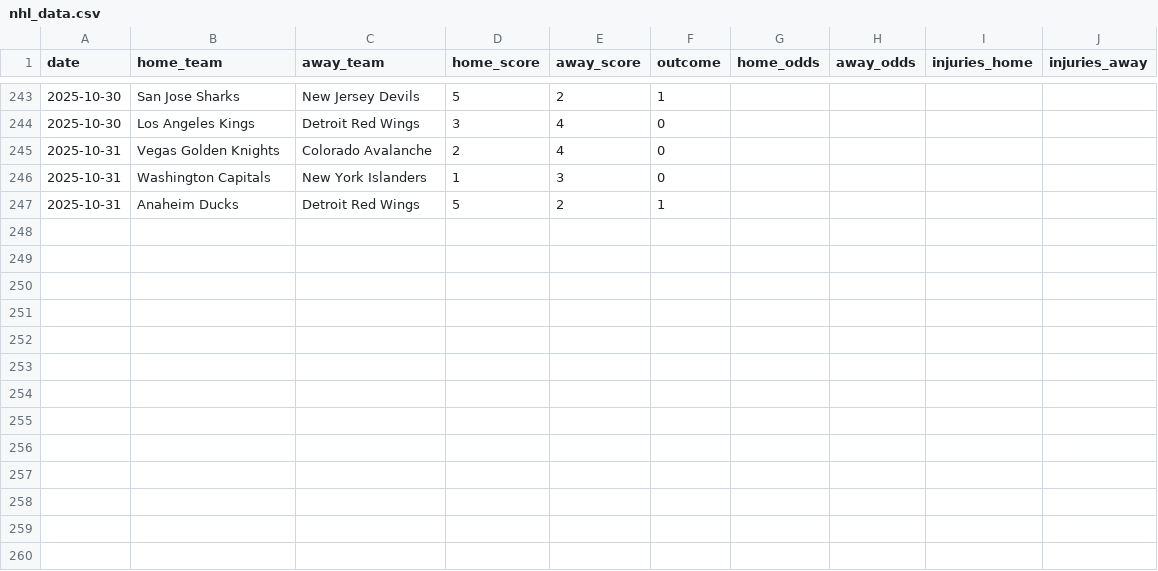
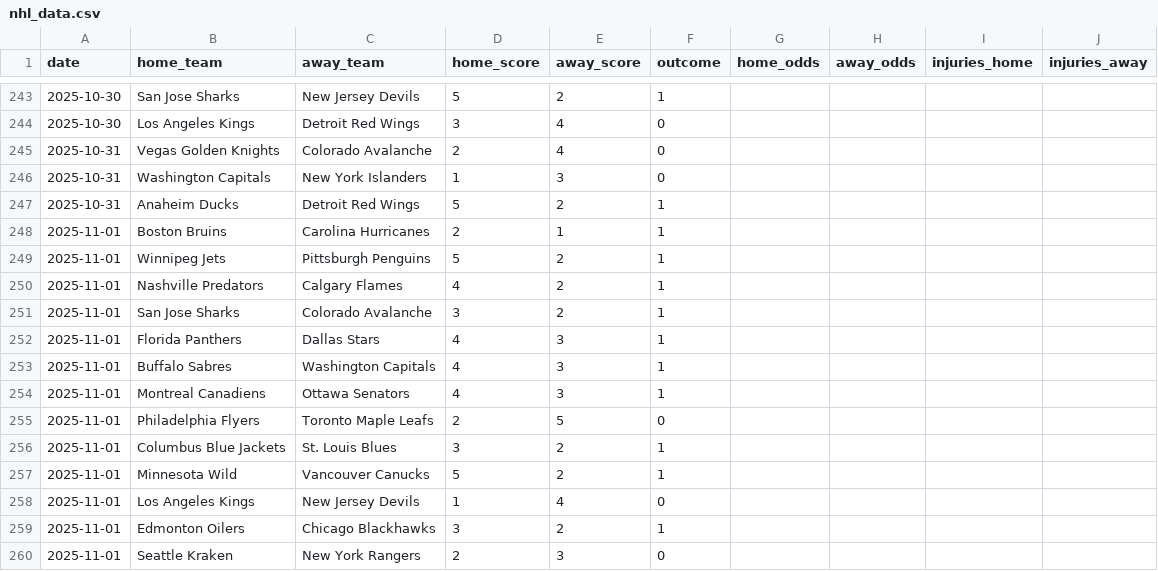
Before and after one commit to Ipickplays/Moneylines, a CSV file: nhl_data.csv, drawn as a sheet; only a part is shown, gaps mark what is left out.

```diff
--- a/nhl_data.csv
+++ b/nhl_data.csv
@@ -247 +247,14 @@ date,home_team,away_team,home_score,away_score,outcome,home_odds,away_odds,injur
 2025-10-31,Anaheim Ducks,Detroit Red Wings,5,2,1,,,,
+2025-11-01,Boston Bruins,Carolina Hurricanes,2,1,1,,,,
+2025-11-01,Winnipeg Jets,Pittsburgh Penguins,5,2,1,,,,
+2025-11-01,Nashville Predators,Calgary Flames,4,2,1,,,,
+2025-11-01,San Jose Sharks,Colorado Avalanche,3,2,1,,,,
+2025-11-01,Florida Panthers,Dallas Stars,4,3,1,,,,
+2025-11-01,Buffalo Sabres,Washington Capitals,4,3,1,,,,
+2025-11-01,Montreal Canadiens,Ottawa Senators,4,3,1,,,,
+2025-11-01,Philadelphia Flyers,Toronto Maple Leafs,2,5,0,,,,
+2025-11-01,Columbus Blue Jackets,St. Louis Blues,3,2,1,,,,
+2025-11-01,Minnesota Wild,Vancouver Canucks,5,2,1,,,,
+2025-11-01,Los Angeles Kings,New Jersey Devils,1,4,0,,,,
+2025-11-01,Edmonton Oilers,Chicago Blackhawks,3,2,1,,,,
+2025-11-01,Seattle Kraken,New York Rangers,2,3,0,,,,
```
Also changed, not shown: nba_data.csv, 1 other file.
